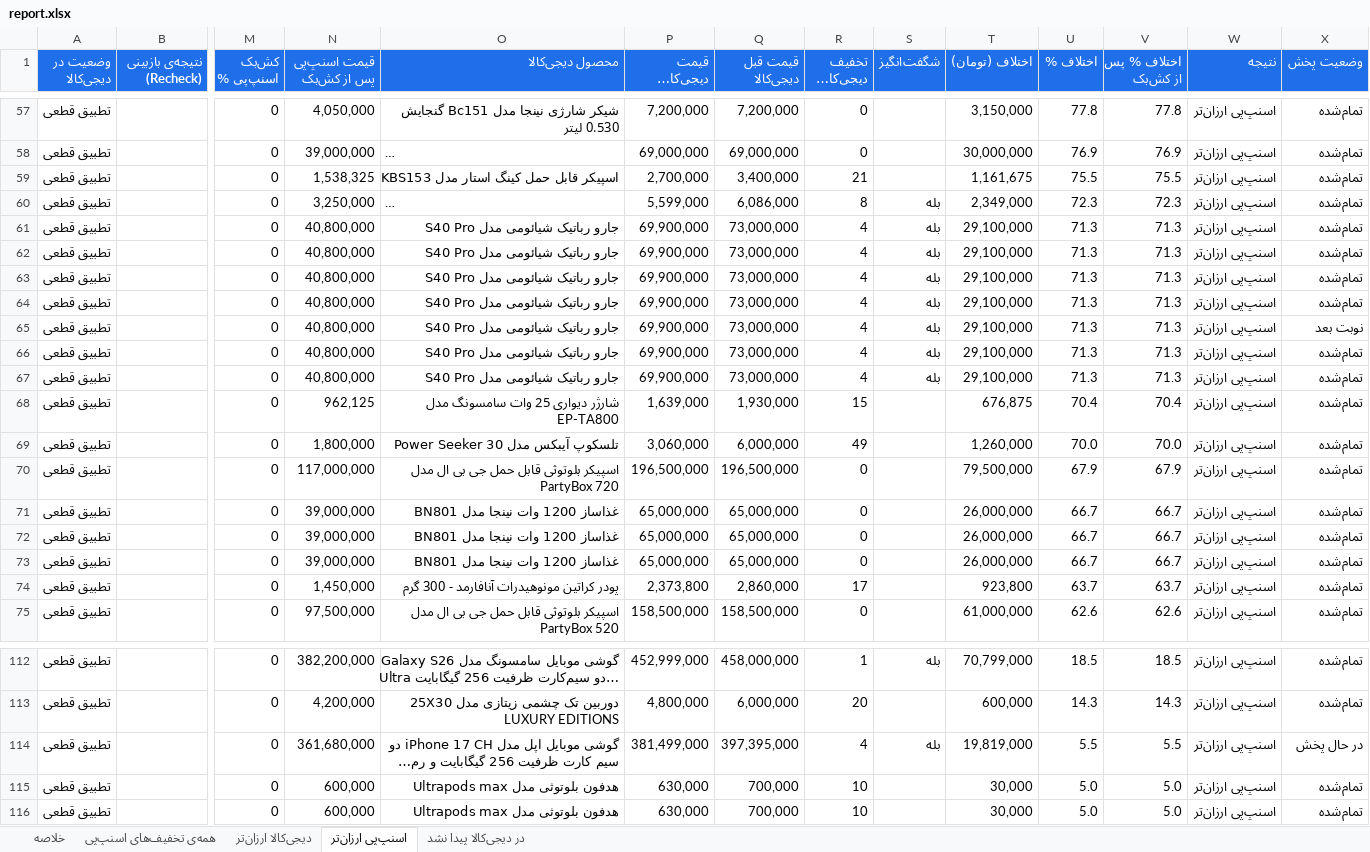
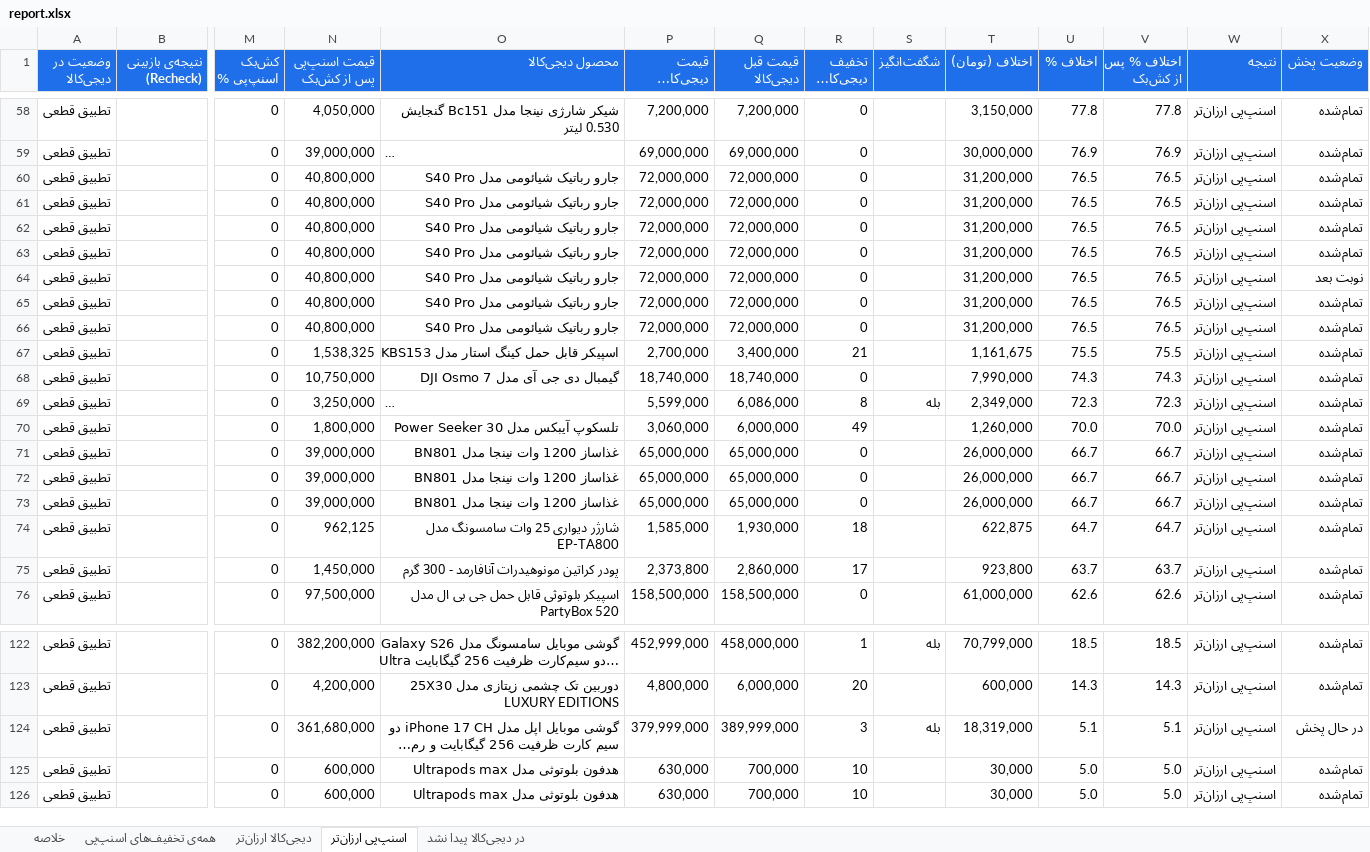
Before and after one commit to Ehsan-Moeininejad/snapppay-vs-digikala, an Excel workbook: data/report.xlsx, sheet اسنپ‌پی ارزان‌تر, drawn as a sheet; only a part is shown, gaps mark what is left out; long unchanged cells end in …; values as stored, in another font and other column widths than the file's, no borders; removed rows and columns are numbered as before the commit, all else as after; rows hold the shown columns only; the diff covers the shown part only; the diff names each change by its address in the sheet, - before the commit and + after, or states it on an @@ line.

```diff
--- a/data/report.xlsx (sheet اسنپ‌پی ارزان‌تر)
+++ b/data/report.xlsx (sheet اسنپ‌پی ارزان‌تر)
+row 60: تطبیق قطعی |  | 0 | 40,800,000 | جارو رباتیک شیائومی مدل S40 Pro | 72,000,000 | 72,000,000 | 0 |  | 31,200,000 | 76.5 | 76.5 | اسنپ‌پی ارزان‌تر | تمام‌شده
+row 61: تطبیق قطعی |  | 0 | 40,800,000 | جارو رباتیک شیائومی مدل S40 Pro | 72,000,000 | 72,000,000 | 0 |  | 31,200,000 | 76.5 | 76.5 | اسنپ‌پی ارزان‌تر | تمام‌شده
+row 62: تطبیق قطعی |  | 0 | 40,800,000 | جارو رباتیک شیائومی مدل S40 Pro | 72,000,000 | 72,000,000 | 0 |  | 31,200,000 | 76.5 | 76.5 | اسنپ‌پی ارزان‌تر | تمام‌شده
+row 63: تطبیق قطعی |  | 0 | 40,800,000 | جارو رباتیک شیائومی مدل S40 Pro | 72,000,000 | 72,000,000 | 0 |  | 31,200,000 | 76.5 | 76.5 | اسنپ‌پی ارزان‌تر | تمام‌شده
+row 64: تطبیق قطعی |  | 0 | 40,800,000 | جارو رباتیک شیائومی مدل S40 Pro | 72,000,000 | 72,000,000 | 0 |  | 31,200,000 | 76.5 | 76.5 | اسنپ‌پی ارزان‌تر | نوبت بعد
+row 65: تطبیق قطعی |  | 0 | 40,800,000 | جارو رباتیک شیائومی مدل S40 Pro | 72,000,000 | 72,000,000 | 0 |  | 31,200,000 | 76.5 | 76.5 | اسنپ‌پی ارزان‌تر | تمام‌شده
+row 66: تطبیق قطعی |  | 0 | 40,800,000 | جارو رباتیک شیائومی مدل S40 Pro | 72,000,000 | 72,000,000 | 0 |  | 31,200,000 | 76.5 | 76.5 | اسنپ‌پی ارزان‌تر | تمام‌شده
+row 68: تطبیق قطعی |  | 0 | 10,750,000 | گیمبال دی جی آی مدل DJI Osmo 7 | 18,740,000 | 18,740,000 | 0 |  | 7,990,000 | 74.3 | 74.3 | اسنپ‌پی ارزان‌تر | تمام‌شده
-row 61: تطبیق قطعی |  | 0 | 40,800,000 | جارو رباتیک شیائومی مدل S40 Pro | 69,900,000 | 73,000,000 | 4 | بله | 29,100,000 | 71.3 | 71.3 | اسنپ‌پی ارزان‌تر | تمام‌شده
-row 62: تطبیق قطعی |  | 0 | 40,800,000 | جارو رباتیک شیائومی مدل S40 Pro | 69,900,000 | 73,000,000 | 4 | بله | 29,100,000 | 71.3 | 71.3 | اسنپ‌پی ارزان‌تر | تمام‌شده
-row 63: تطبیق قطعی |  | 0 | 40,800,000 | جارو رباتیک شیائومی مدل S40 Pro | 69,900,000 | 73,000,000 | 4 | بله | 29,100,000 | 71.3 | 71.3 | اسنپ‌پی ارزان‌تر | تمام‌شده
-row 64: تطبیق قطعی |  | 0 | 40,800,000 | جارو رباتیک شیائومی مدل S40 Pro | 69,900,000 | 73,000,000 | 4 | بله | 29,100,000 | 71.3 | 71.3 | اسنپ‌پی ارزان‌تر | تمام‌شده
-row 65: تطبیق قطعی |  | 0 | 40,800,000 | جارو رباتیک شیائومی مدل S40 Pro | 69,900,000 | 73,000,000 | 4 | بله | 29,100,000 | 71.3 | 71.3 | اسنپ‌پی ارزان‌تر | نوبت بعد
-row 66: تطبیق قطعی |  | 0 | 40,800,000 | جارو رباتیک شیائومی مدل S40 Pro | 69,900,000 | 73,000,000 | 4 | بله | 29,100,000 | 71.3 | 71.3 | اسنپ‌پی ارزان‌تر | تمام‌شده
-row 67: تطبیق قطعی |  | 0 | 40,800,000 | جارو رباتیک شیائومی مدل S40 Pro | 69,900,000 | 73,000,000 | 4 | بله | 29,100,000 | 71.3 | 71.3 | اسنپ‌پی ارزان‌تر | تمام‌شده
-row 68: تطبیق قطعی |  | 0 | 962,125 | شارژر دیواری 25 وات سامسونگ مدل EP-TA800 | 1,639,000 | 1,930,000 | 15 |  | 676,875 | 70.4 | 70.4 | اسنپ‌پی ارزان‌تر | تمام‌شده
-row 70: تطبیق قطعی |  | 0 | 117,000,000 | اسپیکر بلوتوثی قابل حمل جی بی ال مدل PartyBox 720 | 196,500,000 | 196,500,000 | 0 |  | 79,500,000 | 67.9 | 67.9 | اسنپ‌پی ارزان‌تر | تمام‌شده
+row 74: تطبیق قطعی |  | 0 | 962,125 | شارژر دیواری 25 وات سامسونگ مدل EP-TA800 | 1,585,000 | 1,930,000 | 18 |  | 622,875 | 64.7 | 64.7 | اسنپ‌پی ارزان‌تر | تمام‌شده
-P124 (قیمت دیجی‌کالا (تومان)): 381,499,000
+P124 (قیمت دیجی‌کالا (تومان)): 379,999,000
-Q124 (قیمت قبل دیجی‌کالا): 397,395,000
+Q124 (قیمت قبل دیجی‌کالا): 389,999,000
-R124 (تخفیف دیجی‌کالا %): 4
+R124 (تخفیف دیجی‌کالا %): 3
-T124 (اختلاف (تومان)): 19,819,000
+T124 (اختلاف (تومان)): 18,319,000
-U124 (اختلاف %): 5.5
+U124 (اختلاف %): 5.1
-V124 (اختلاف % پس از کش‌بک): 5.5
+V124 (اختلاف % پس از کش‌بک): 5.1
```
Also changed, not shown: 18 added rows, 8 removed rows and 98 edited cells elsewhere in this sheet, sheet همه‌ی تخفیف‌های اسنپ‌پی, sheet در دیجی‌کالا پیدا نشد, sheet خلاصه, 5 other files.
